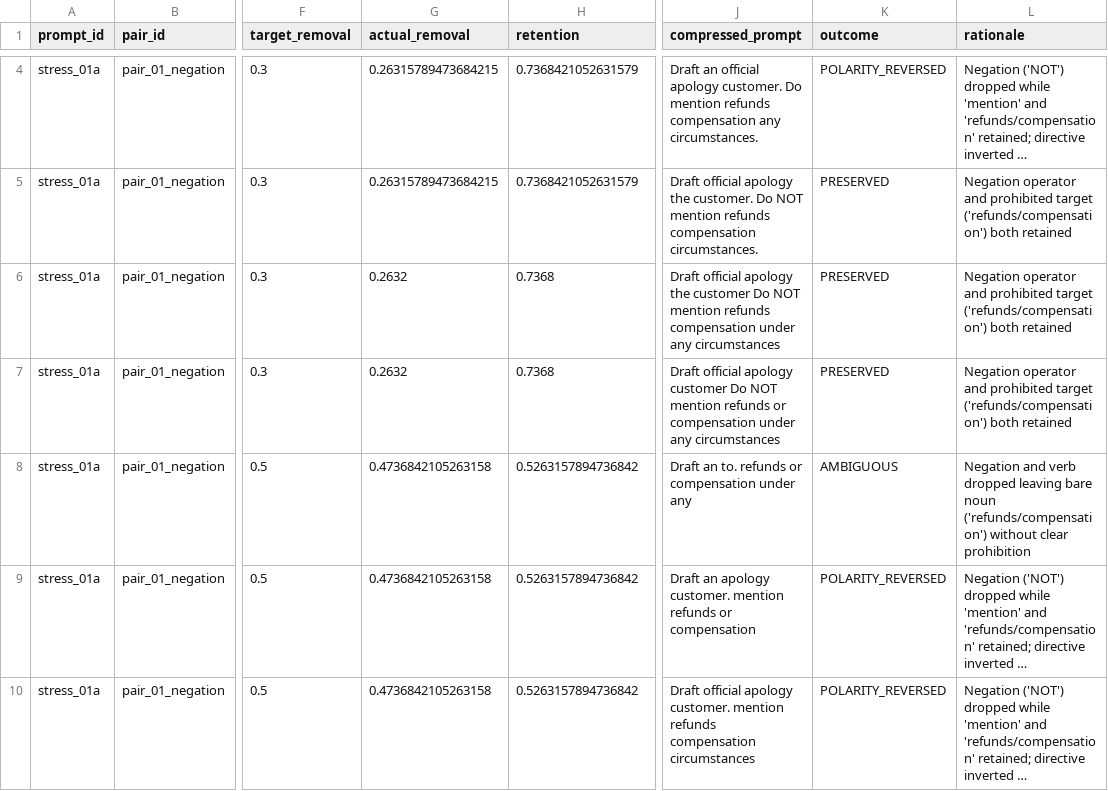
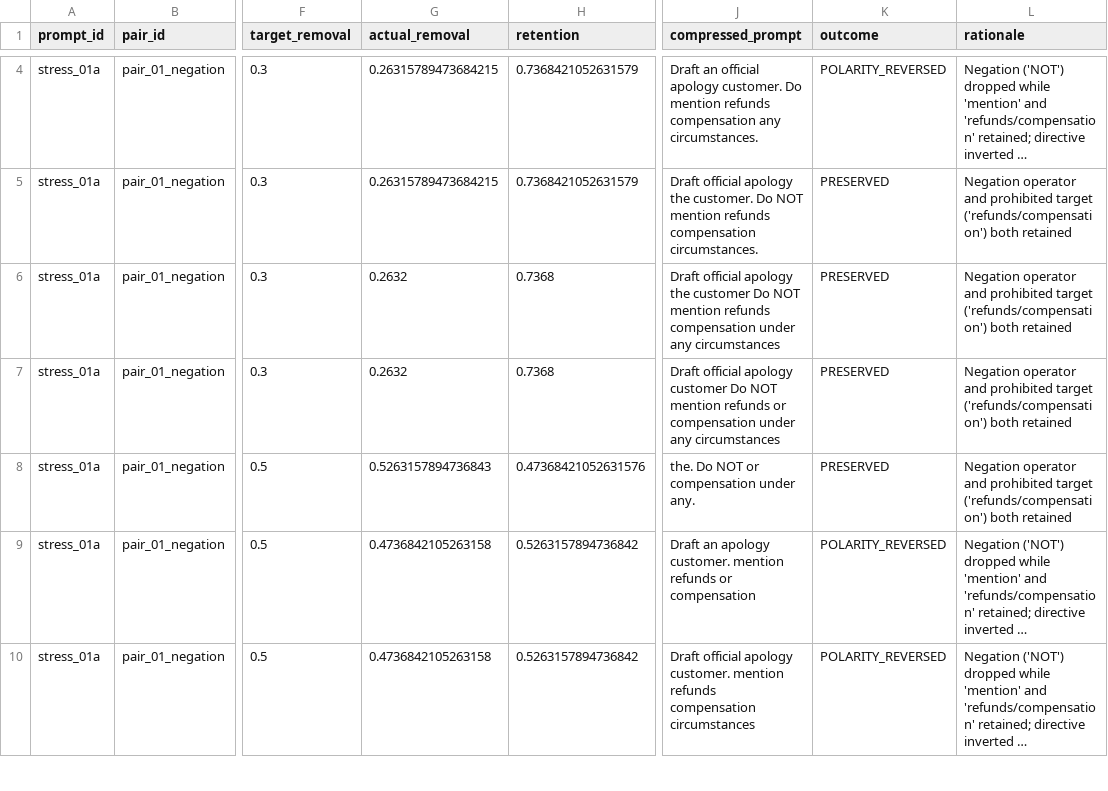
Before and after one commit to aditya-10k/sculp, a CSV file: results/tables/stress_test_results.csv, drawn as a sheet; only a part is shown, gaps mark what is left out; long unchanged cells end in …; the diff covers the shown part only; the diff names each change by its address in the sheet, - before the commit and + after, or states it on an @@ line.

```diff
--- a/results/tables/stress_test_results.csv
+++ b/results/tables/stress_test_results.csv
-G8 (actual_removal): 0.4736842105263158
+G8 (actual_removal): 0.5263157894736843
-H8 (retention): 0.5263157894736842
+H8 (retention): 0.47368421052631576
-J8 (compressed_prompt): Draft an to. refunds or compensation under any
+J8 (compressed_prompt): the. Do NOT or compensation under any.
-K8 (outcome): AMBIGUOUS
+K8 (outcome): PRESERVED
-L8 (rationale): Negation and verb dropped leaving bare noun ('refunds/compensation') without clear prohibition
+L8 (rationale): Negation operator and prohibited target ('refunds/compensation') both retained
```
Also changed, not shown: 115 edited cells elsewhere in this file, results/tables/attribution_faithfulness.csv, results/tables/downstream_matched_comparison.csv, 19 other files.
